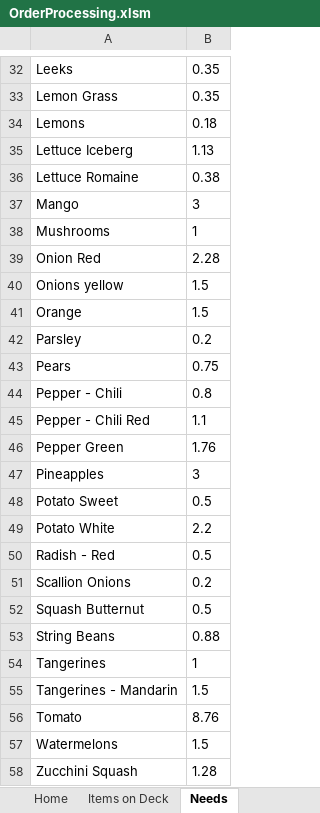
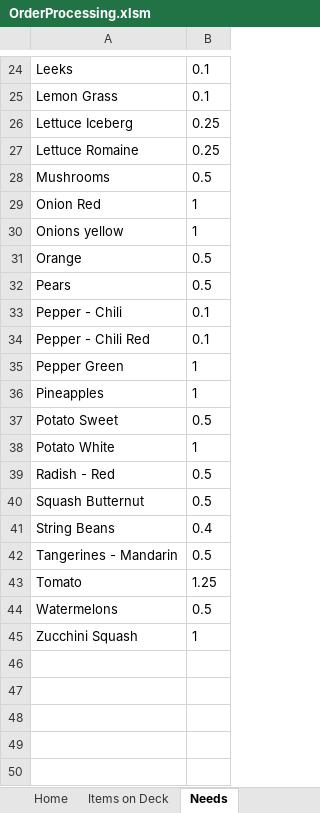
Before and after one commit to jiovinejr/VBAOrderProcessing, an Excel workbook: OrderProcessing.xlsm, sheet Needs, drawn as a sheet; only a part is shown, gaps mark what is left out; values as stored, in another font and other column widths than the file's, no borders; charts and pictures not drawn; removed rows and columns are numbered as before the commit, all else as after; the diff covers the shown part only; the diff names each change by its address in the sheet, - before the commit and + after, or states it on an @@ line.

```diff
--- a/OrderProcessing.xlsm (sheet Needs)
+++ b/OrderProcessing.xlsm (sheet Needs)
-B24:B25: 0.35
+B24:B25: 0.1
-row 34: Lemons | 0.18
-B26: 1.13
+B26: 0.25
-B27: 0.38
+B27: 0.25
-row 37: Mango | 3
-B28: 1
+B28: 0.5
-B29: 2.28
+B29: 1
-B30: 1.5
+B30: 1
-B31: 1.5
+B31: 0.5
-row 42: Parsley | 0.2
-B32: 0.75
+B32: 0.5
-B33: 0.8
+B33: 0.1
-B34: 1.1
+B34: 0.1
-B35: 1.76
+B35: 1
-B36: 3
+B36: 1
-B38: 2.2
+B38: 1
-row 51: Scallion Onions | 0.2
-B41: 0.88
+B41: 0.4
-row 54: Tangerines | 1
-B42: 1.5
+B42: 0.5
-B43: 8.76
+B43: 1.25
-B44: 1.5
+B44: 0.5
-B45: 1.28
+B45: 1
```
Also changed, not shown: 8 removed rows and 16 edited cells elsewhere in this sheet, sheet Order, sheet Items on Deck, charts or pictures, 9 other files.
